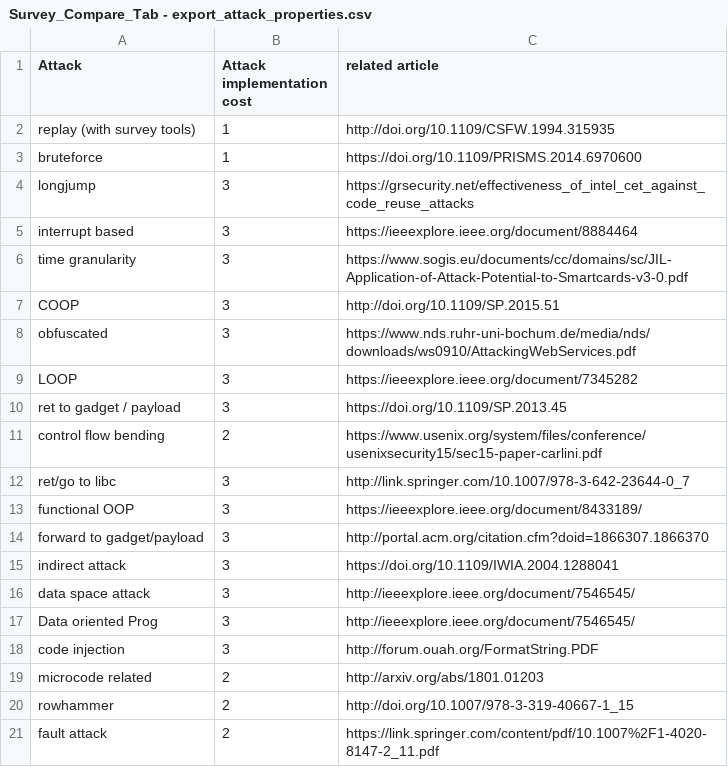
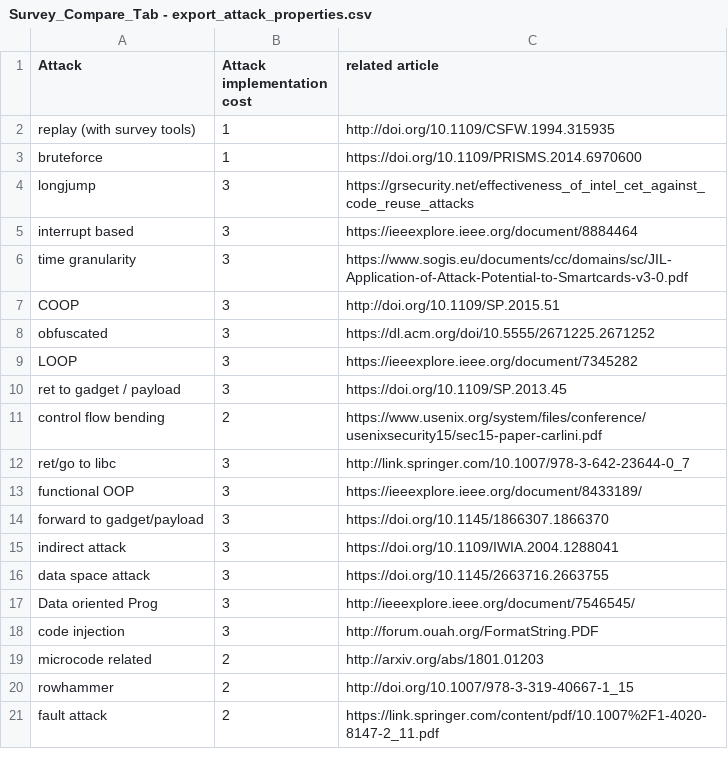
Before and after one commit to kacouane/security-modeling-sys-dash, a CSV file: .ressources/Survey_Compare_Tab - export_attack_properties.csv, drawn as a sheet.

```diff
--- a/.ressources/Survey_Compare_Tab - export_attack_properties.csv
+++ b/.ressources/Survey_Compare_Tab - export_attack_properties.csv
@@ -7,3 +7,3 @@ time granularity,3,https://www.sogis.eu/documents/cc/domains/sc/JIL-Application-
 COOP,3,http://doi.org/10.1109/SP.2015.51
-obfuscated,3,https://www.nds.ruhr-uni-bochum.de/media/nds/downloads/ws0910/AttackingWebServices.pdf
+obfuscated,3,https://dl.acm.org/doi/10.5555/2671225.2671252
 LOOP,3,https://ieeexplore.ieee.org/document/7345282
@@ -13,5 +13,5 @@ ret/go to libc,3,http://link.springer.com/10.1007/978-3-642-23644-0_7
 functional OOP,3,https://ieeexplore.ieee.org/document/8433189/
-forward to gadget/payload,3,http://portal.acm.org/citation.cfm?doid=1866307.1866370
+forward to gadget/payload,3,https://doi.org/10.1145/1866307.1866370
 indirect attack,3,https://doi.org/10.1109/IWIA.2004.1288041
-data space attack,3,http://ieeexplore.ieee.org/document/7546545/
+data space attack,3,https://doi.org/10.1145/2663716.2663755
 Data oriented Prog,3,http://ieeexplore.ieee.org/document/7546545/
```
Also changed, not shown: .ressources/Survey_Compare_Tab - export_tech_properties.csv, .ressources/fuzzy_bests.csv.
